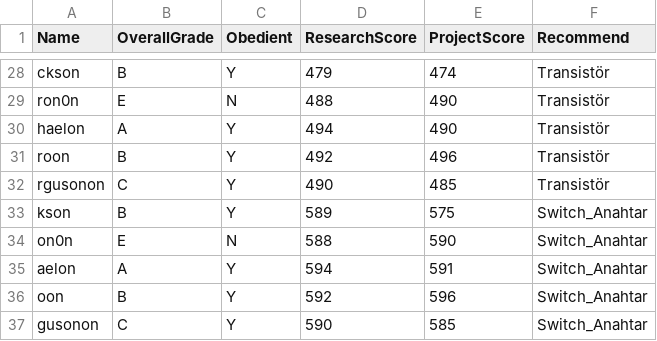
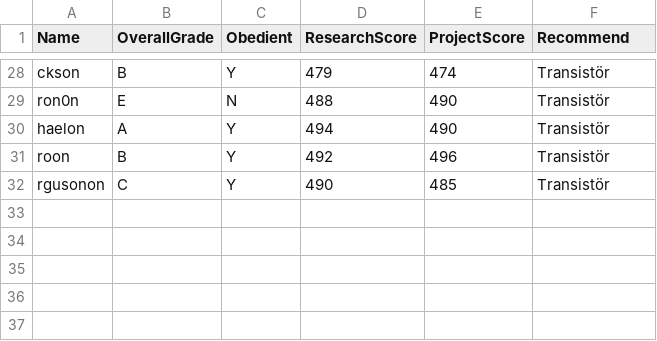
Before and after one commit to developertolga/Artificial-intelligence-1, a CSV file: dataset2.csv, drawn as a sheet; only a part is shown, gaps mark what is left out.

Commit message:
Update dataset2.csv

```diff
--- a/dataset2.csv
+++ b/dataset2.csv
@@ -32,6 +32 @@ roon,B,Y,492,496,Transistör
 rgusonon,C,Y,490,485,Transistör
-kson,B,Y,589,575,Switch_Anahtar
-on0n,E,N,588,590,Switch_Anahtar
-aelon,A,Y,594,591,Switch_Anahtar
-oon,B,Y,592,596,Switch_Anahtar
-gusonon,C,Y,590,585,Switch_Anahtar
```
